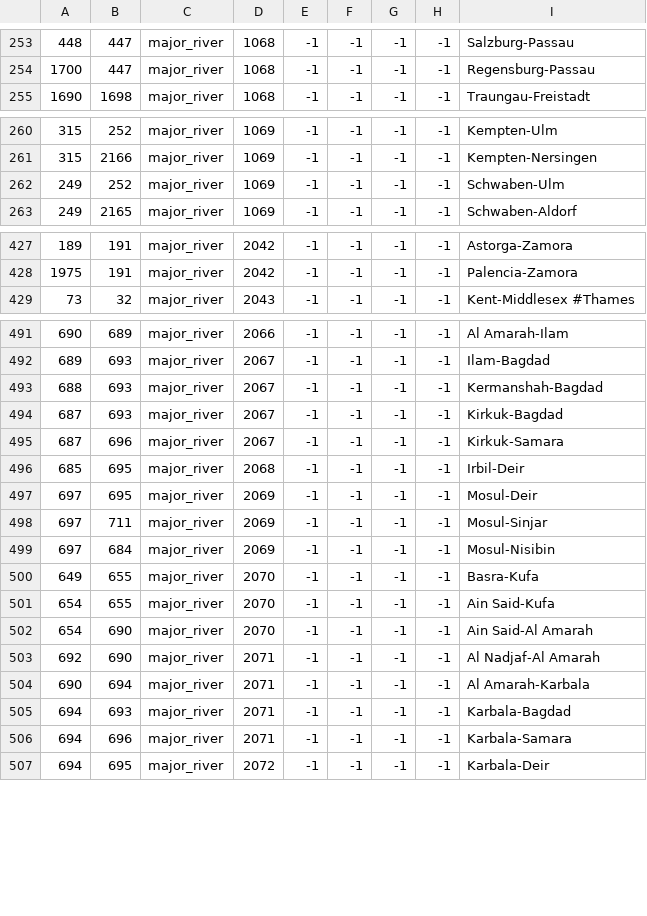
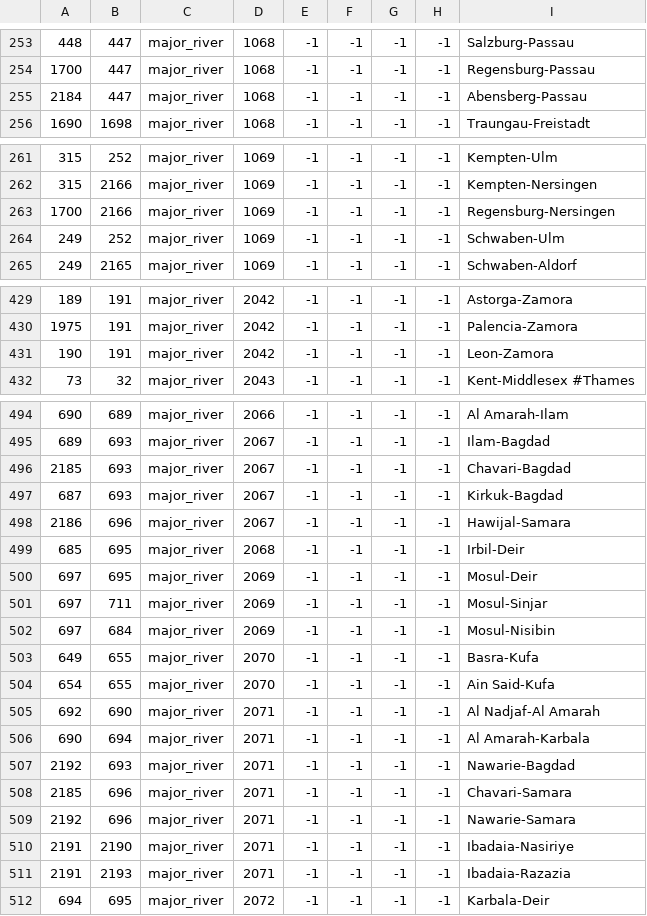
Before and after one commit to Archidemos/extradecisions, a CSV file: map/adjacencies.csv, drawn as a sheet; only a part is shown, gaps mark what is left out; removed rows and columns are numbered as before the commit, all else as after; the diff names each change by its address in the sheet, - before the commit and + after, or states it on an @@ line.

```diff
--- a/map/adjacencies.csv
+++ b/map/adjacencies.csv
+row 255: 2184 | 447 | major_river | 1068 | -1 | -1 | -1 | -1 | Abensberg-Passau
+row 263: 1700 | 2166 | major_river | 1069 | -1 | -1 | -1 | -1 | Regensburg-Nersingen
+row 431: 190 | 191 | major_river | 2042 | -1 | -1 | -1 | -1 | Leon-Zamora
-A496: 688
+A496: 2185
-I496: Kermanshah-Bagdad
+I496: Chavari-Bagdad
-A498: 687
+A498: 2186
-I498: Kirkuk-Samara
+I498: Hawijal-Samara
-row 502: 654 | 690 | major_river | 2070 | -1 | -1 | -1 | -1 | Ain Said-Al Amarah
-A507: 694
+A507: 2192
-I507: Karbala-Bagdad
+I507: Nawarie-Bagdad
-A508: 694
+A508: 2185
-I508: Karbala-Samara
+I508: Chavari-Samara
+row 509: 2192 | 696 | major_river | 2071 | -1 | -1 | -1 | -1 | Nawarie-Samara
+row 510: 2191 | 2190 | major_river | 2071 | -1 | -1 | -1 | -1 | Ibadaia-Nasiriye
+row 511: 2191 | 2193 | major_river | 2071 | -1 | -1 | -1 | -1 | Ibadaia-Razazia
```
Also changed, not shown: 1 other file.
